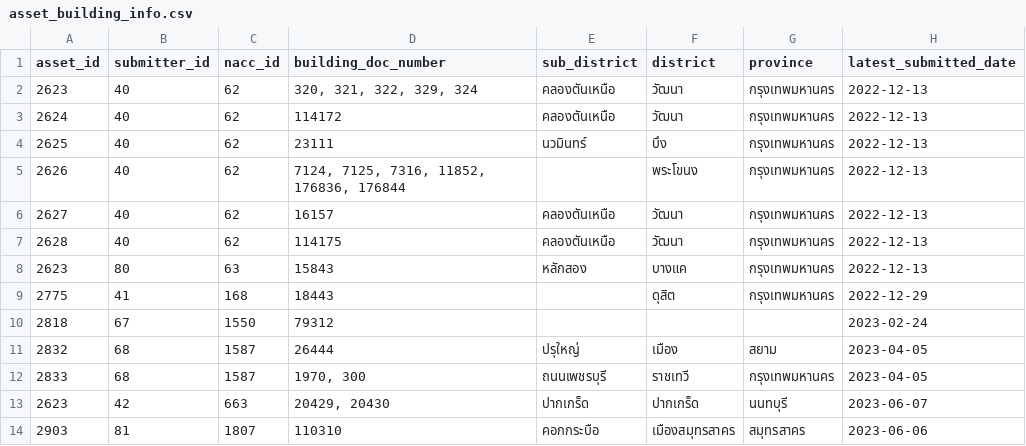
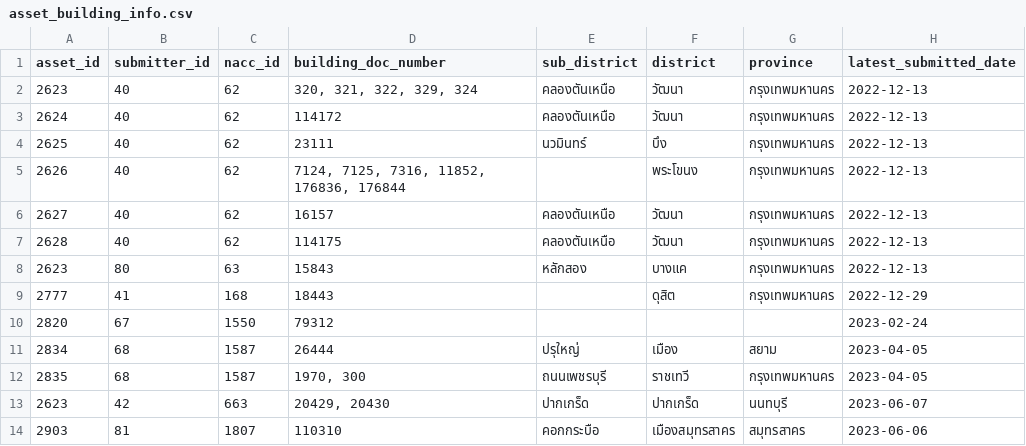
Before and after one commit to RiwRiwara/submission_scanx, a CSV file: src/result/final/mapping_output/asset_building_info.csv, drawn as a sheet; only a part is shown; the diff covers the shown part only.

```diff
--- a/src/result/final/mapping_output/asset_building_info.csv
+++ b/src/result/final/mapping_output/asset_building_info.csv
@@ -8,6 +8,6 @@ asset_id,submitter_id,nacc_id,building_doc_number,sub_district,district,province
 2623,80,63,15843,หลักสอง,บางแค,กรุงเทพมหานคร,2022-12-13
-2775,41,168,18443,,ดุสิต,กรุงเทพมหานคร,2022-12-29
-2818,67,1550,79312,,,,2023-02-24
-2832,68,1587,26444,ปรุใหญ่,เมือง,สยาม,2023-04-05
-2833,68,1587,"1970, 300",ถนนเพชรบุรี,ราชเทวี,กรุงเทพมหานคร,2023-04-05
+2777,41,168,18443,,ดุสิต,กรุงเทพมหานคร,2022-12-29
+2820,67,1550,79312,,,,2023-02-24
+2834,68,1587,26444,ปรุใหญ่,เมือง,สยาม,2023-04-05
+2835,68,1587,"1970, 300",ถนนเพชรบุรี,ราชเทวี,กรุงเทพมหานคร,2023-04-05
 2623,42,663,"20429, 20430",ปากเกร็ด,ปากเกร็ด,นนทบุรี,2023-06-07
```
Also changed, not shown: 21 edited cells elsewhere in this file, src/result/final/mapping_output/asset_land_info.csv, src/result/final/mapping_output/asset_vehicle_info.csv, 29 other files.
